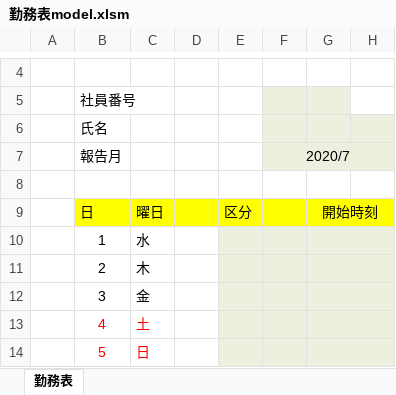
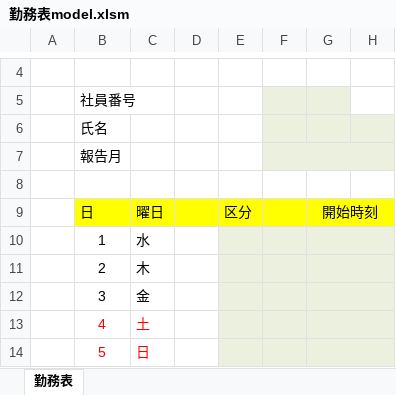
Before and after one commit to dongy1985/simpleui, an Excel workbook: export/template/勤務表model.xlsm, sheet 勤務表, drawn as a sheet; only a part is shown, gaps mark what is left out; values as stored, in another font and other column widths than the file's, no borders; charts and pictures not drawn; the diff names each change by its address in the sheet, - before the commit and + after, or states it on an @@ line.

Commit message:
template

```diff
--- a/export/template/勤務表model.xlsm (sheet 勤務表)
+++ b/export/template/勤務表model.xlsm (sheet 勤務表)
-F7: 2020/7
+F7: (empty)
```
